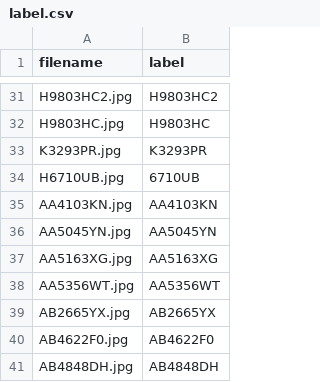
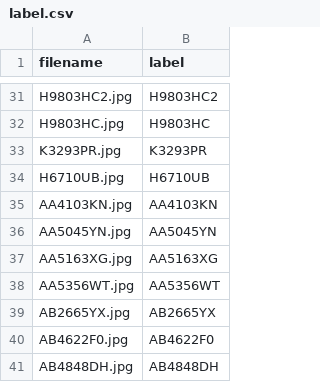
Before and after one commit to arawsardni/indolpr-lightweight, a CSV file: datasets/preprocessed/plate_text_cropped/label.csv, drawn as a sheet; only a part is shown, gaps mark what is left out.

Commit message:
relabeling 1 image on ocr dataset

```diff
--- a/datasets/preprocessed/plate_text_cropped/label.csv
+++ b/datasets/preprocessed/plate_text_cropped/label.csv
@@ -33,3 +33,3 @@ H9803HC.jpg,H9803HC
 K3293PR.jpg,K3293PR
-H6710UB.jpg,6710UB
+H6710UB.jpg,H6710UB
 AA4103KN.jpg,AA4103KN
```
Also changed, not shown: 1 other file.
